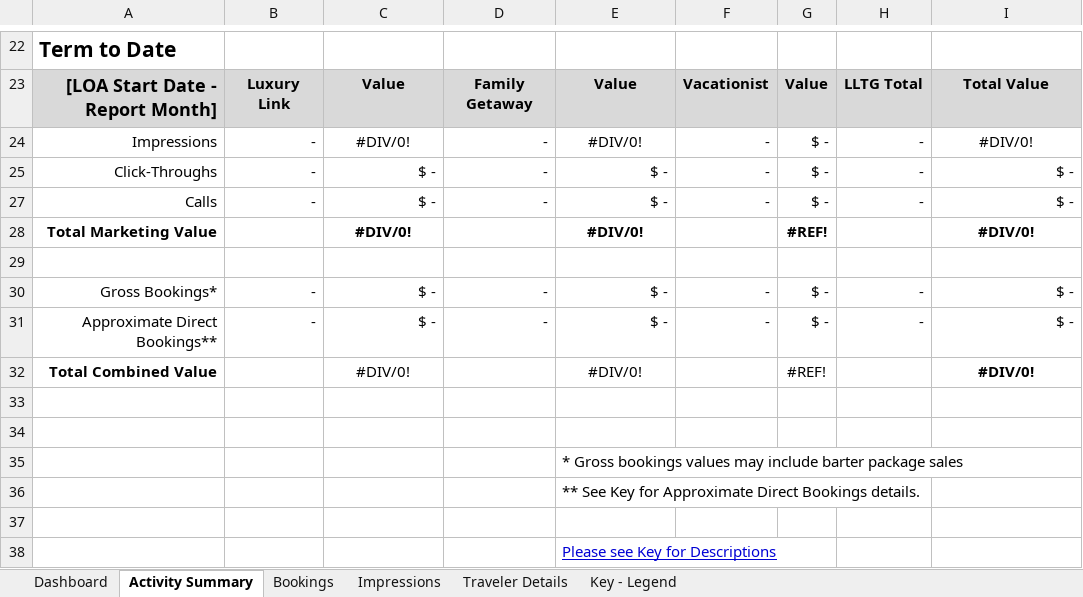
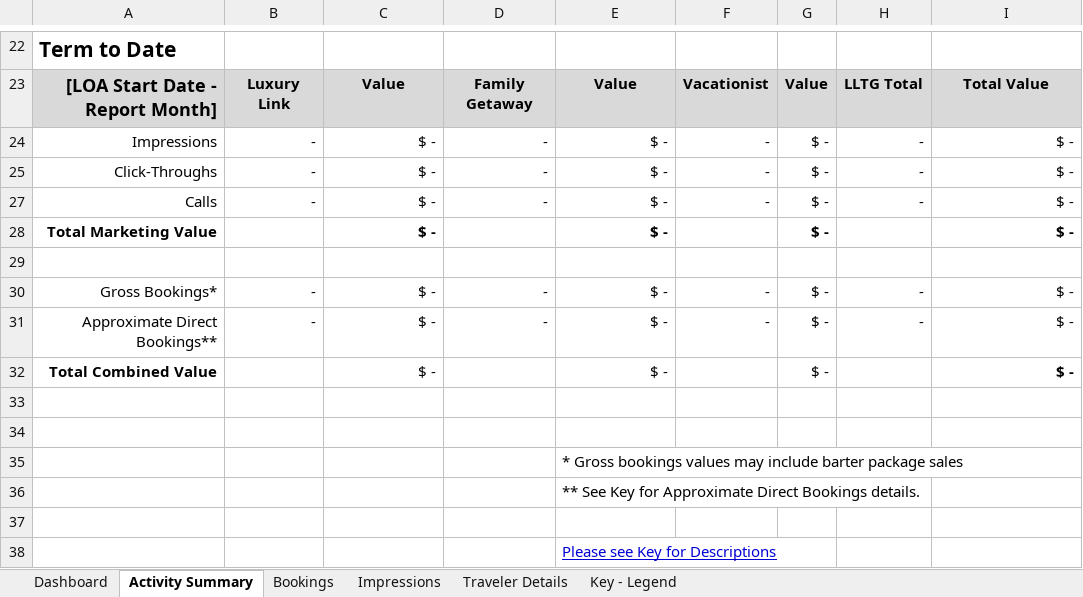
Before and after one commit to oefada/lltoolbox, an Excel workbook: app/vendors/consolidated_report/templates/consolidated_report_revision-9.xlsx, sheet Activity Summary, drawn as a sheet; only a part is shown, gaps mark what is left out; values as stored, in another font and other column widths than the file's, no borders; charts and pictures not drawn; removed rows and columns are numbered as before the commit, all else as after; the diff names each change by its address in the sheet, - before the commit and + after, or states it on an @@ line.

Commit message:
TICKET2383 - updated template
git-svn-id: http://repos.luxurylink.com/svn/repos/toolbox/trunk@3719 bd3a7434-8174-4811-bcf6-7b9fed35a952

```diff
--- a/app/vendors/consolidated_report/templates/consolidated_report_revision-9.xlsx (sheet Activity Summary)
+++ b/app/vendors/consolidated_report/templates/consolidated_report_revision-9.xlsx (sheet Activity Summary)
-C24: #DIV/0!
+C24: $ -
-C24 alignment: center
+C24 alignment: right
-E24: #DIV/0!
+E24: $ -
-E24 alignment: center
+E24 alignment: right
-I24: #DIV/0!
+I24: $ -
-I24 alignment: center
+I24 alignment: right
-row 28: Total Marketing Value |  | #DIV/0! |  | #DIV/0! |  | #REF! |  | #DIV/0!
+row 28: Total Marketing Value |  | $ - |  | $ - |  | $ - |  | $ -
-row 32: Total Combined Value |  | #DIV/0! |  | #DIV/0! |  | #REF! |  | #DIV/0!
+row 32: Total Combined Value |  | $ - |  | $ - |  | $ - |  | $ -
```
Also changed, not shown: sheet Impressions, sheet Dashboard, charts or pictures.
